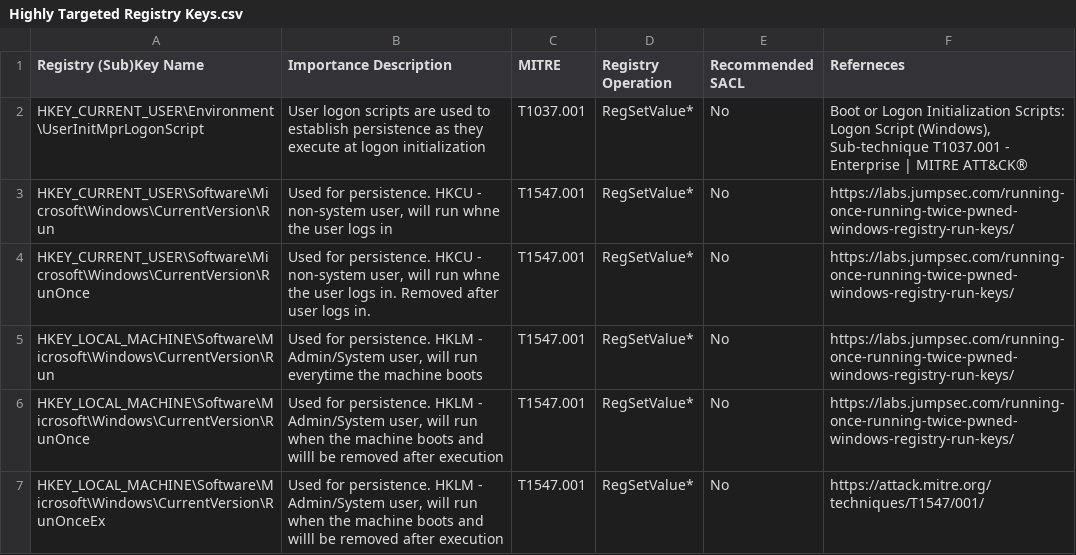
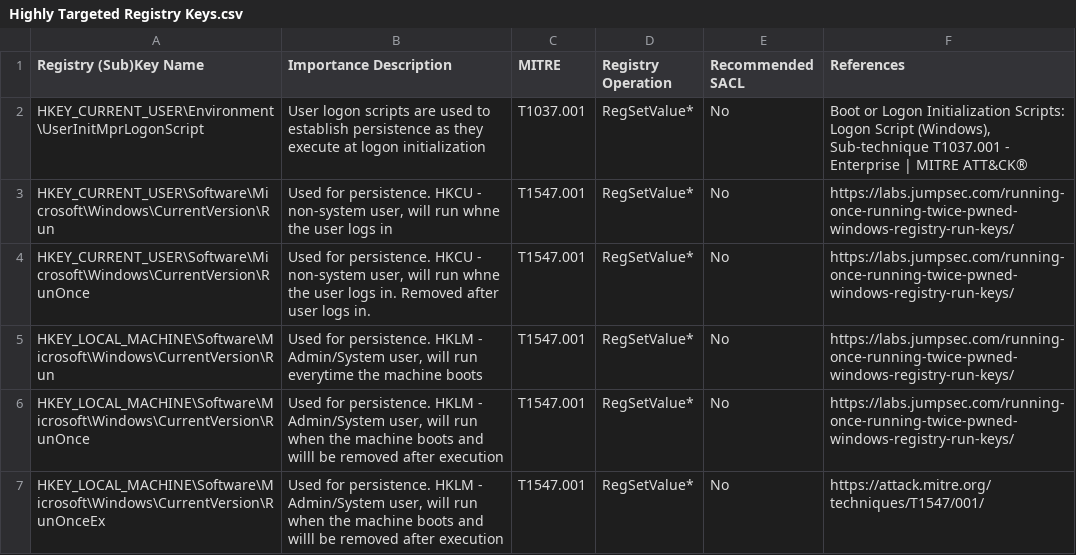
Before and after one commit to Defenders-Guide/TheDefendersGuide, a CSV file: Windows Registry/Highly Targeted Registry Keys.csv, drawn as a sheet; only a part is shown.

Commit message:
Update Highly Targeted Registry Keys.csv

```diff
--- a/Windows Registry/Highly Targeted Registry Keys.csv
+++ b/Windows Registry/Highly Targeted Registry Keys.csv
@@ -1,2 +1,2 @@
-Registry (Sub)Key Name,Importance Description,MITRE,Registry Operation,Recommended SACL,Referneces
+Registry (Sub)Key Name,Importance Description,MITRE,Registry Operation,Recommended SACL,References
 HKEY_CURRENT_USER\Environment\UserInitMprLogonScript,User logon scripts are used to establish persistence as they execute at logon initialization ,T1037.001,RegSetValue*,No,"Boot or Logon Initialization Scripts: Logon Script (Windows), Sub-technique T1037.001 - Enterprise | MITRE ATT&CK®"
```
